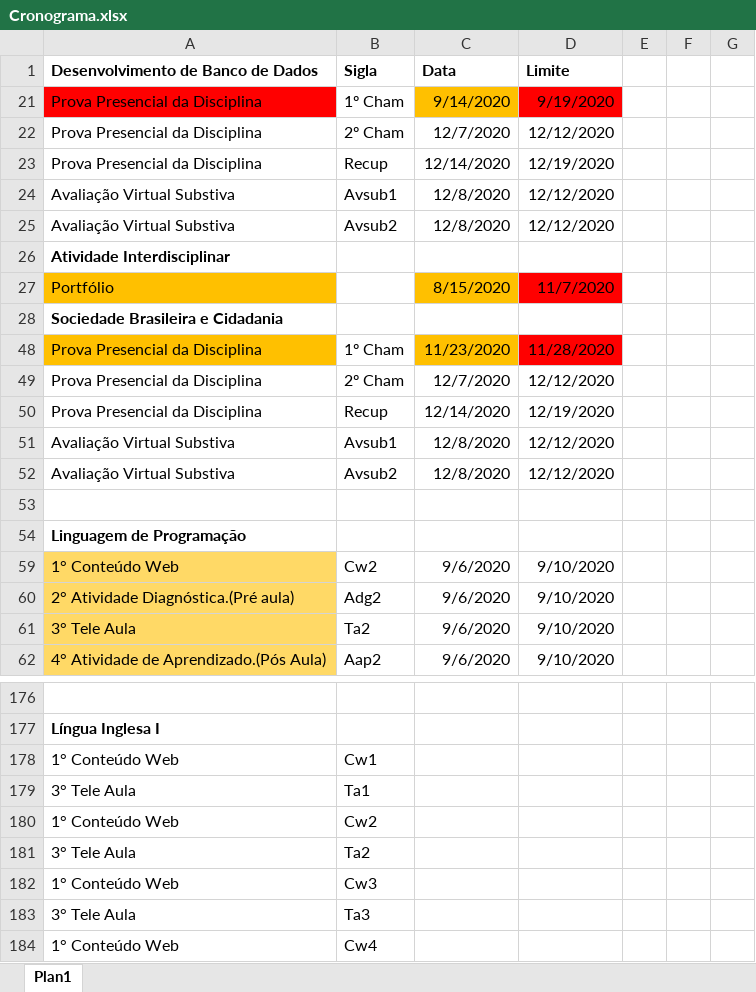
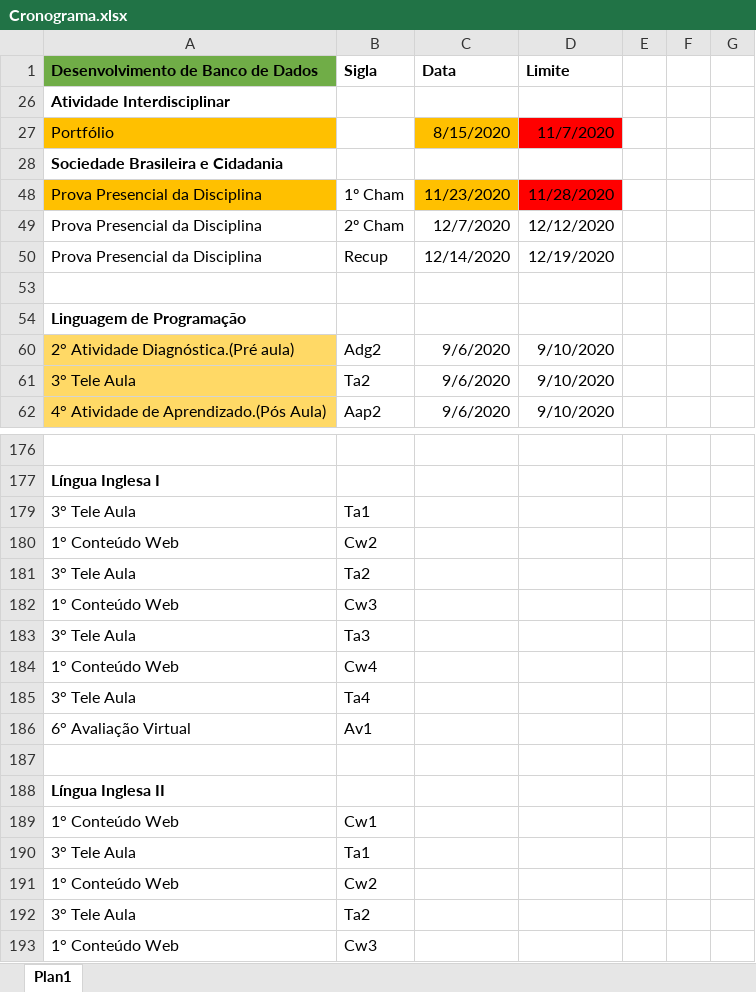
Before and after one commit to andreluizdsantos/Curso_ADS, an Excel workbook: Cronograma.xlsx, sheet Plan1, drawn as a sheet; only a part is shown, gaps mark what is left out; the shorter side is filled out with more unchanged rows; values as stored, in another font and other column widths than the file's, no borders; the diff names each change by its address in the sheet, - before the commit and + after, or states it on an @@ line.

Commit message:
Update Cronograma.xlsx

```diff
--- a/Cronograma.xlsx (sheet Plan1)
+++ b/Cronograma.xlsx (sheet Plan1)
-A1 fill: none
+A1 fill: #70AD47
-row 21: Prova Presencial da Disciplina | 1º Cham | 9/14/2020 | 9/19/2020
-row 22: Prova Presencial da Disciplina | 2º Cham | 12/7/2020 | 12/12/2020
-row 23: Prova Presencial da Disciplina | Recup | 12/14/2020 | 12/19/2020
-row 24: Avaliação Virtual Substiva | Avsub1 | 12/8/2020 | 12/12/2020
-row 25: Avaliação Virtual Substiva | Avsub2 | 12/8/2020 | 12/12/2020
-row 51: Avaliação Virtual Substiva | Avsub1 | 12/8/2020 | 12/12/2020
-row 52: Avaliação Virtual Substiva | Avsub2 | 12/8/2020 | 12/12/2020
-row 59: 1° Conteúdo Web | Cw2 | 9/6/2020 | 9/10/2020
-row 178: 1° Conteúdo Web | Cw1
```
Also changed, not shown: hidden cells.
